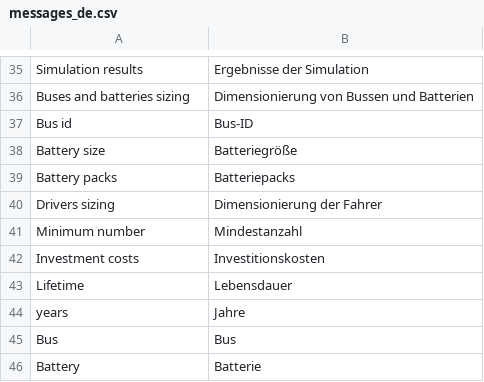
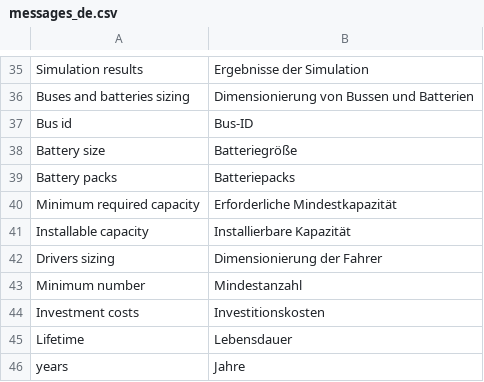
Before and after one commit to supsi-dacd-isaac/pvxte-web, a CSV file: translations/messages_de.csv, drawn as a sheet; only a part is shown, gaps mark what is left out; the shorter side is filled out with more unchanged rows.

Commit message:
Update translations for new battery capacity labels

```diff
--- a/translations/messages_de.csv
+++ b/translations/messages_de.csv
@@ -39,2 +39,4 @@ Battery size,Batteriegröße
 Battery packs,Batteriepacks
+Minimum required capacity,Erforderliche Mindestkapazität
+Installable capacity,Installierbare Kapazität
 Drivers sizing,Dimensionierung der Fahrer
```
Also changed, not shown: translations/messages_fr.csv, translations/messages_it.csv, 11 other files.
